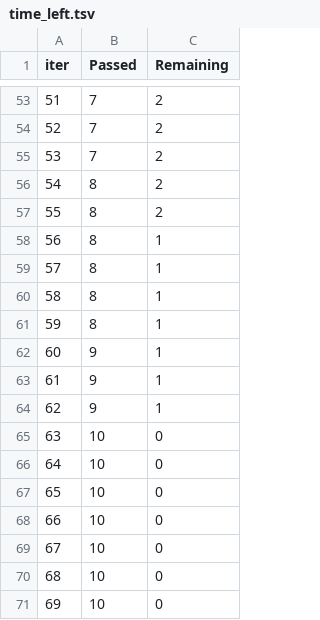
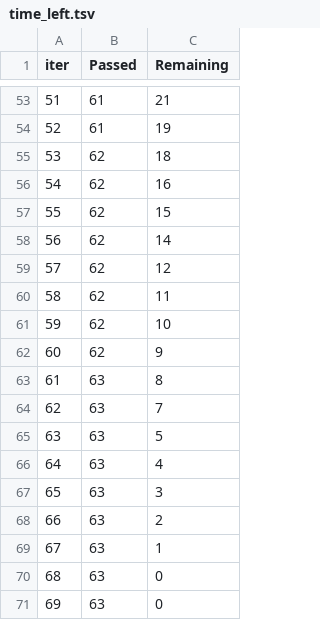
Before and after one commit to TylerTravis/DMAKaggle, a TSV file: catboost_info/time_left.tsv, drawn as a sheet; only a part is shown, gaps mark what is left out; the diff covers the shown part only.

```diff
--- a/catboost_info/time_left.tsv
+++ b/catboost_info/time_left.tsv
@@ -53,19 +53,19 @@ iter	Passed	Remaining
-51	7	2
-52	7	2
-53	7	2
-54	8	2
-55	8	2
-56	8	1
-57	8	1
-58	8	1
-59	8	1
-60	9	1
-61	9	1
-62	9	1
-63	10	0
-64	10	0
-65	10	0
-66	10	0
-67	10	0
-68	10	0
-69	10	0
+51	61	21
+52	61	19
+53	62	18
+54	62	16
+55	62	15
+56	62	14
+57	62	12
+58	62	11
+59	62	10
+60	62	9
+61	63	8
+62	63	7
+63	63	5
+64	63	4
+65	63	3
+66	63	2
+67	63	1
+68	63	0
+69	63	0
```
Also changed, not shown: 102 edited cells elsewhere in this file, catboost_info/learn_error.tsv, 5 other files.
